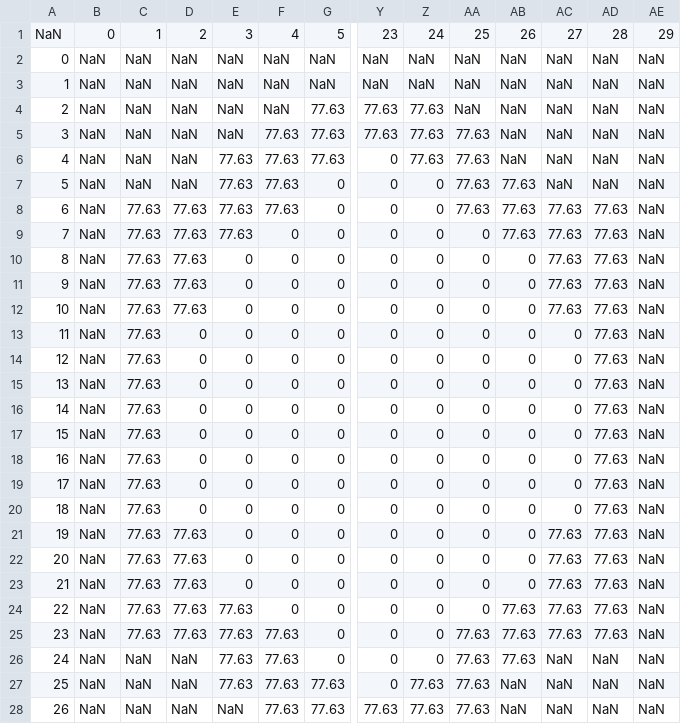
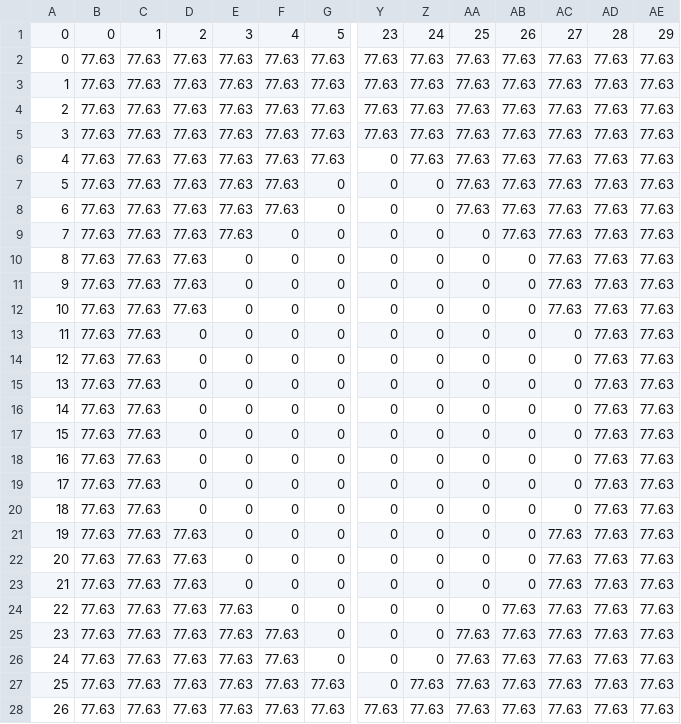
Before and after one commit to marcio-da-silva-arantes/data, a CSV file: Ground.csv, drawn as a sheet; only a part is shown, gaps mark what is left out; the diff covers the shown part only; the diff names each change by its address in the sheet, - before the commit and + after, or states it on an @@ line.

Commit message:
Add files via upload

```diff
--- a/Ground.csv
+++ b/Ground.csv
-A1: NaN
+A1: 0
-B2:B28: NaN
+B2:B28: 77.63
-C2:C7: NaN
+C2:C7: 77.63
-D2:D7: NaN
+D2:D7: 77.63
-E2:E5: NaN
+E2:E5: 77.63
-F2:F4: NaN
+F2:F4: 77.63
-G2:G3: NaN
+G2:G3: 77.63
-Y2:Y3: NaN
+Y2:Y3: 77.63
-Z2:Z3: NaN
+Z2:Z3: 77.63
-AA2:AA4: NaN
+AA2:AA4: 77.63
-AB2:AB6: NaN
+AB2:AB6: 77.63
-AC2:AC7: NaN
+AC2:AC7: 77.63
-AD2:AD7: NaN
+AD2:AD7: 77.63
-AE2:AE28: NaN
+AE2:AE28: 77.63
-C26:C28: NaN
+C26:C28: 77.63
-D26:D28: NaN
+D26:D28: 77.63
-AC26:AC28: NaN
+AC26:AC28: 77.63
-AD26:AD28: NaN
+AD26:AD28: 77.63
-AB27:AB28: NaN
+AB27:AB28: 77.63
-E28: NaN
+E28: 77.63
```
Also changed, not shown: 41 edited cells elsewhere in this file.
